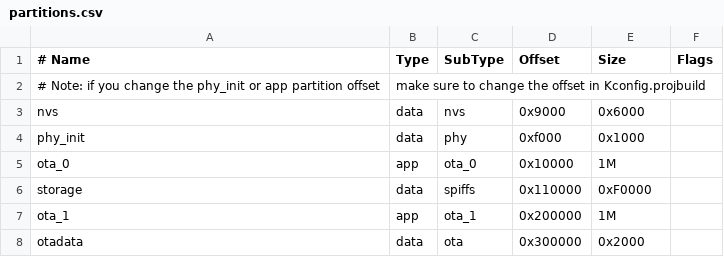
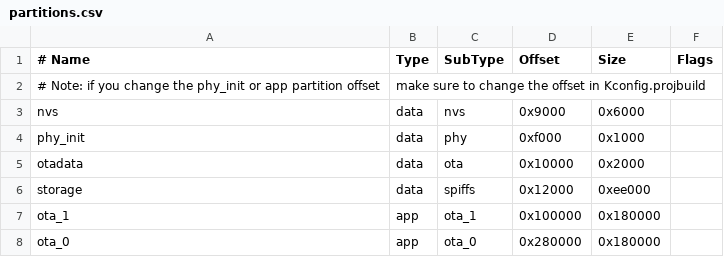
Before and after one commit to zwiebert/tronferno-mcu, a CSV file: src/esp32/partitions.csv, drawn as a sheet; removed rows and columns are numbered as before the commit, all else as after; the diff names each change by its address in the sheet, - before the commit and + after, or states it on an @@ line.

Commit message:
Enlarge OTA partitions

```diff
--- a/src/esp32/partitions.csv
+++ b/src/esp32/partitions.csv
-row 5: ota_0 | app | ota_0 | 0x10000 | 1M
+row 5: otadata | data | ota | 0x10000 | 0x2000
-D6 (Offset): 0x110000
+D6 (Offset): 0x12000
-E6 (Size): 0xF0000
+E6 (Size): 0xee000
-D7 (Offset): 0x200000
+D7 (Offset): 0x100000
-E7 (Size): 1M
+E7 (Size): 0x180000
-row 8: otadata | data | ota | 0x300000 | 0x2000
+row 8: ota_0 | app | ota_0 | 0x280000 | 0x180000
```
